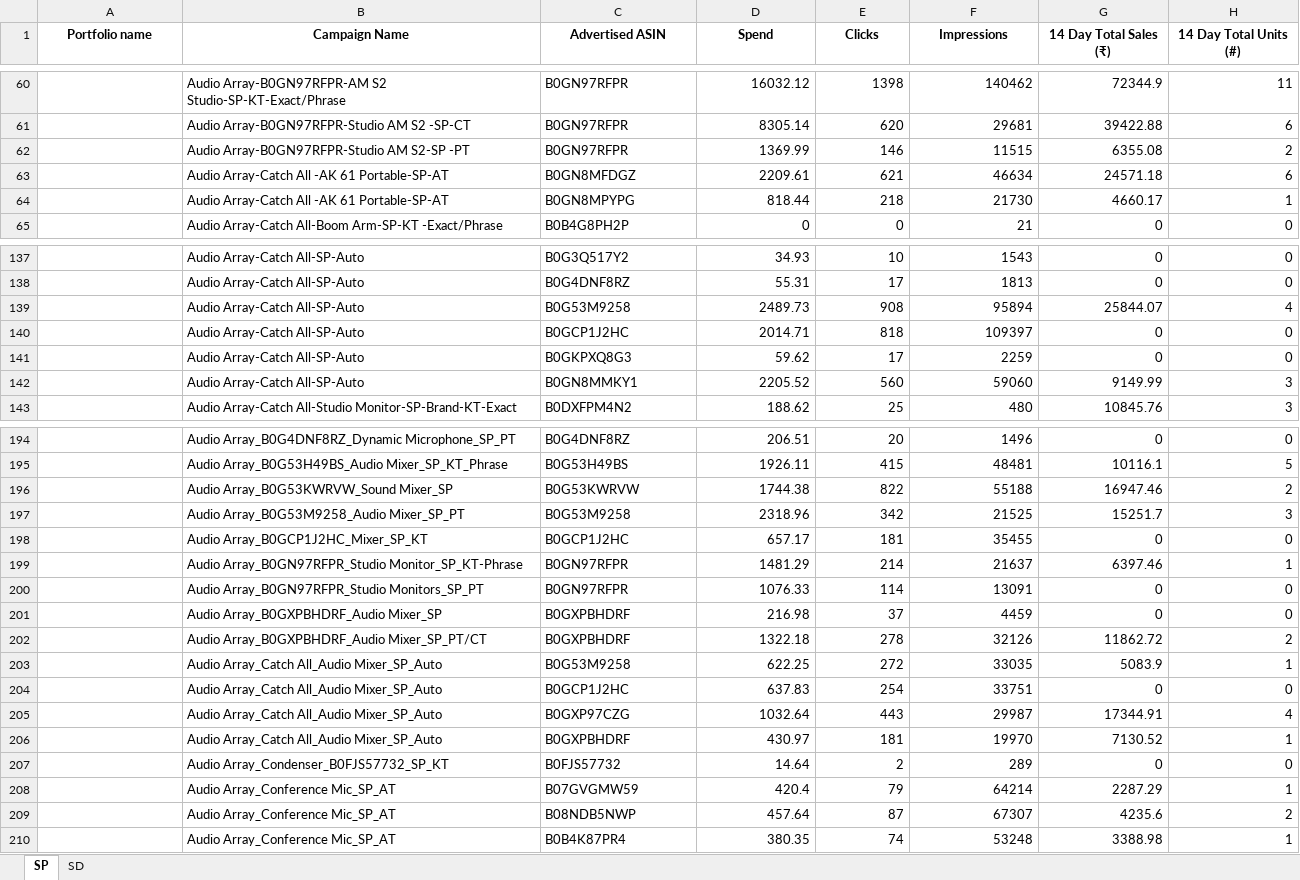
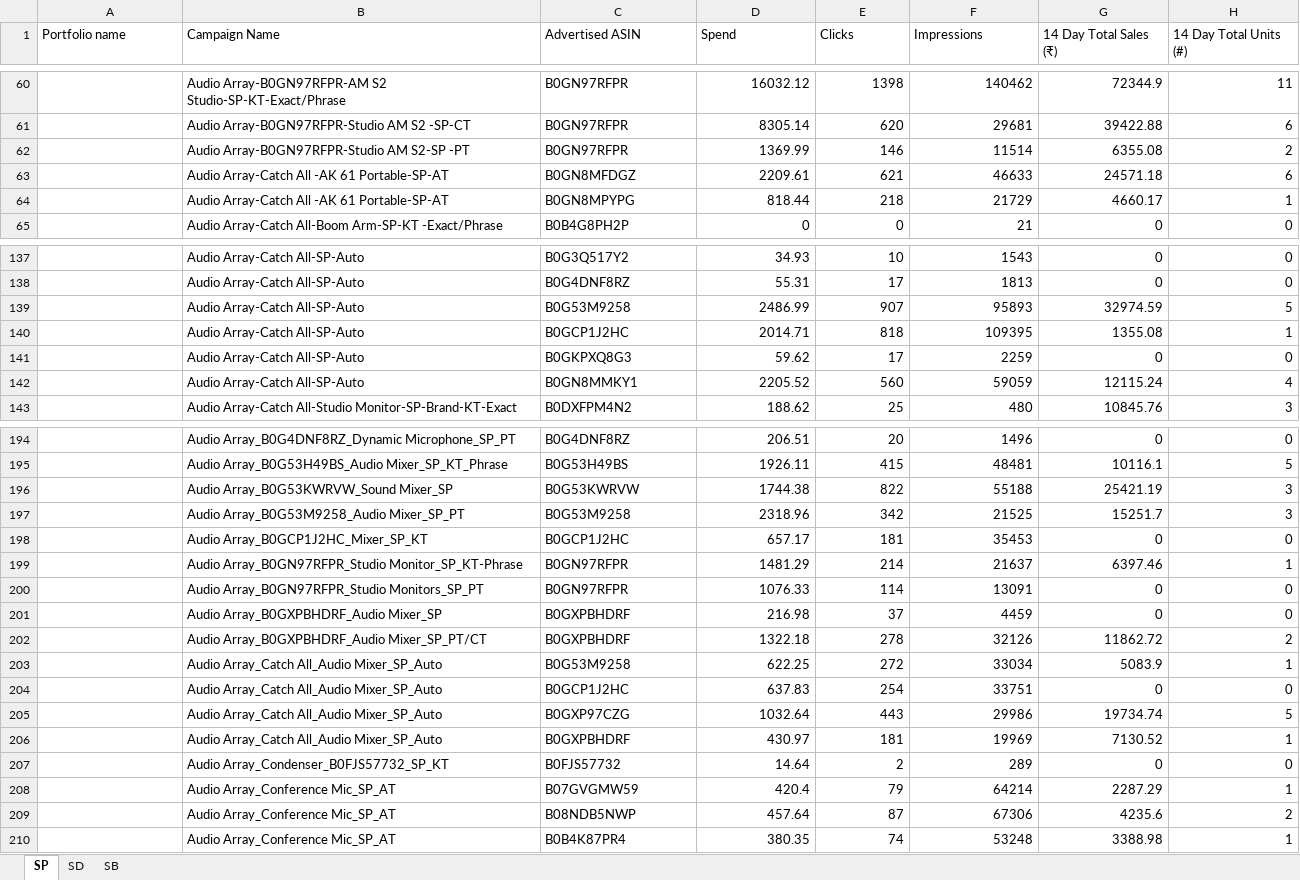
Before and after one commit to nitesh-lang/weekly-dashboard-fastapi, an Excel workbook: data/ams_weekly_data/Audio_Array/ads_report_week30.xlsx, sheet SP, drawn as a sheet; only a part is shown, gaps mark what is left out; values as stored, in another font and other column widths than the file's, no borders; removed rows and columns are numbered as before the commit, all else as after; the diff covers the shown part only; the diff names each change by its address in the sheet, - before the commit and + after, or states it on an @@ line.

```diff
--- a/data/ams_weekly_data/Audio_Array/ads_report_week30.xlsx (sheet SP)
+++ b/data/ams_weekly_data/Audio_Array/ads_report_week30.xlsx (sheet SP)
+sheet tab: SB
@@ A1:H1 bold: on → off, alignment: center → left @@
-F62 (Impressions): 11515
+F62 (Impressions): 11514
-F63 (Impressions): 46634
+F63 (Impressions): 46633
-F64 (Impressions): 21730
+F64 (Impressions): 21729
-row 139:  | Audio Array-Catch All-SP-Auto | B0G53M9258 | 2489.73 | 908 | 95894 | 25844.07 | 4
+row 139:  | Audio Array-Catch All-SP-Auto | B0G53M9258 | 2486.99 | 907 | 95893 | 32974.59 | 5
-F140 (Impressions): 109397
+F140 (Impressions): 109395
-G140 (14 Day Total Sales (₹)): 0
+G140 (14 Day Total Sales (₹)): 1355.08
-H140 (14 Day Total Units (#)): 0
+H140 (14 Day Total Units (#)): 1
-F142 (Impressions): 59060
+F142 (Impressions): 59059
-G142 (14 Day Total Sales (₹)): 9149.99
+G142 (14 Day Total Sales (₹)): 12115.24
-H142 (14 Day Total Units (#)): 3
+H142 (14 Day Total Units (#)): 4
-G196 (14 Day Total Sales (₹)): 16947.46
+G196 (14 Day Total Sales (₹)): 25421.19
-H196 (14 Day Total Units (#)): 2
+H196 (14 Day Total Units (#)): 3
-F198 (Impressions): 35455
+F198 (Impressions): 35453
-F203 (Impressions): 33035
+F203 (Impressions): 33034
-F205 (Impressions): 29987
+F205 (Impressions): 29986
-G205 (14 Day Total Sales (₹)): 17344.91
+G205 (14 Day Total Sales (₹)): 19734.74
-H205 (14 Day Total Units (#)): 4
+H205 (14 Day Total Units (#)): 5
-F206 (Impressions): 19970
+F206 (Impressions): 19969
-F209 (Impressions): 67307
+F209 (Impressions): 67306
```
Also changed, not shown: 36 edited cells elsewhere in this sheet, sheet SD, data/ams_weekly_data/Nexlev/ads_report_week30.xlsx, data/ams_weekly_data/White_Mulberry/ads_report_week30.xlsx, 33 other files.
